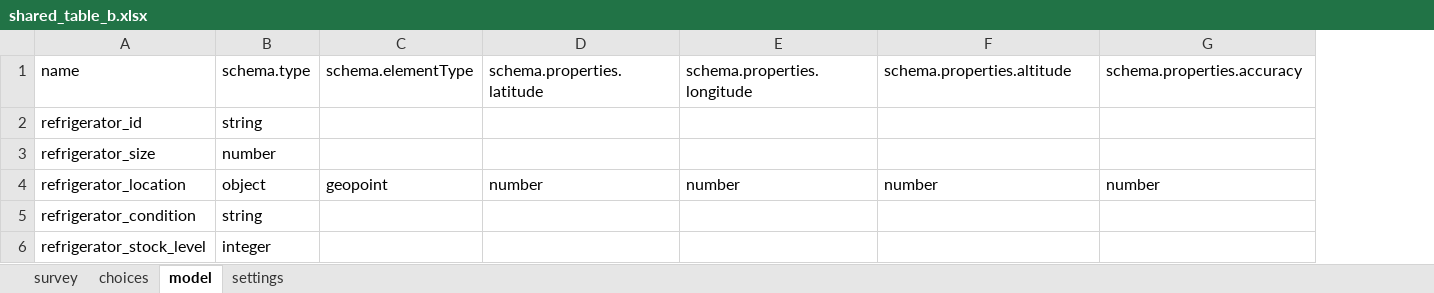
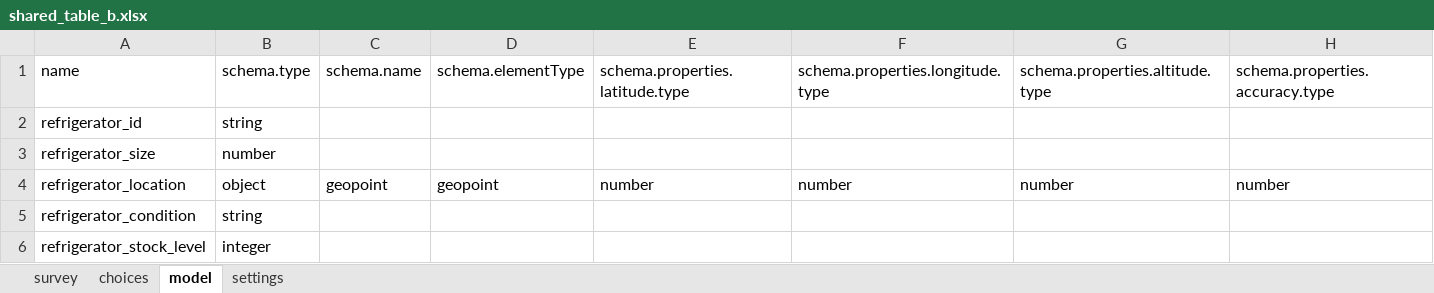
Before and after one commit to magogt/opendatakit.survey-js-clean, an Excel workbook: form-files/shared_table_b/shared_table_b.xlsx, sheet model, drawn as a sheet; values as stored, in another font and other column widths than the file's, no borders; removed rows and columns are numbered as before the commit, all else as after; the diff names each change by its address in the sheet, - before the commit and + after, or states it on an @@ line.

Commit message:
Fixing geopoint in shared_table model

```diff
--- a/form-files/shared_table_b/shared_table_b.xlsx (sheet model)
+++ b/form-files/shared_table_b/shared_table_b.xlsx (sheet model)
+column C, rows 1-4: schema.name |  |  | geopoint
-column D, rows 1-4: schema.properties.latitude |  |  | number
+column H, rows 1-4: schema.properties.accuracy.type |  |  | number
-E1: schema.properties.longitude
+E1: schema.properties.latitude.type
-F1: schema.properties.altitude
+F1: schema.properties.longitude.type
-G1: schema.properties.accuracy
+G1: schema.properties.altitude.type
```
Also changed, not shown: form-files/IMNCI/IMNCI.xlsx, form-files/breathcounter/breathcounter.xlsx, 5 other files.
